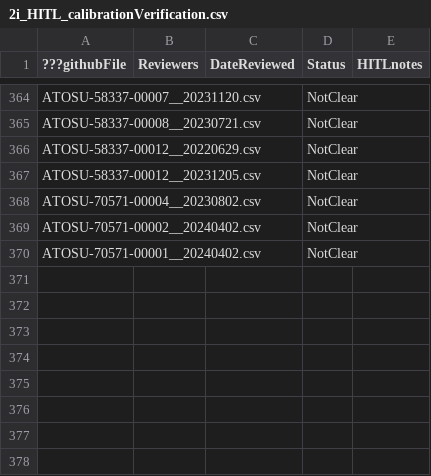
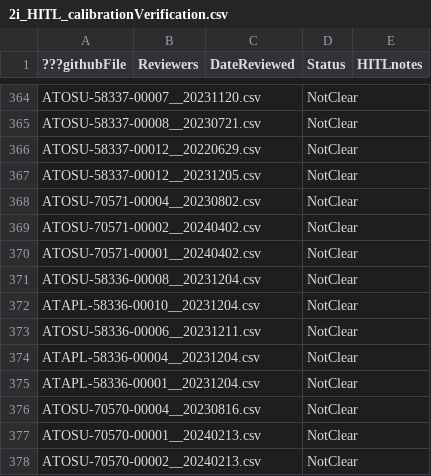
Before and after one commit to OOI-CabledArray/metadataVerification, a CSV file: assetManagement/2i_HITL/2i_HITL_calibrationVerification.csv, drawn as a sheet; only a part is shown, gaps mark what is left out; the diff names each change by its address in the sheet, - before the commit and + after, or states it on an @@ line.

Commit message:
adding manual PCO2W to 2iHITL

```diff
--- a/assetManagement/2i_HITL/2i_HITL_calibrationVerification.csv
+++ b/assetManagement/2i_HITL/2i_HITL_calibrationVerification.csv
+row 371: ATOSU-58336-00008__20231204.csv |  |  | NotClear
+row 372: ATAPL-58336-00010__20231204.csv |  |  | NotClear
+row 373: ATOSU-58336-00006__20231211.csv |  |  | NotClear
+row 374: ATAPL-58336-00004__20231204.csv |  |  | NotClear
+row 375: ATAPL-58336-00001__20231204.csv |  |  | NotClear
+row 376: ATOSU-70570-00004__20230816.csv |  |  | NotClear
+row 377: ATOSU-70570-00001__20240213.csv |  |  | NotClear
+row 378: ATOSU-70570-00002__20240213.csv |  |  | NotClear
```
